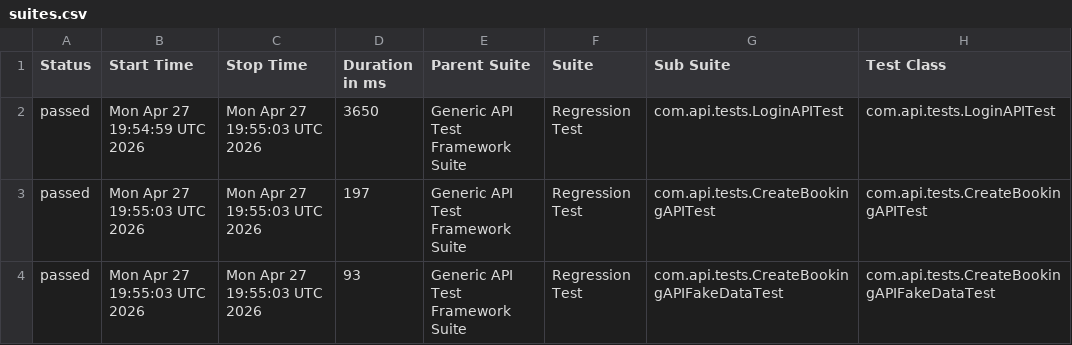
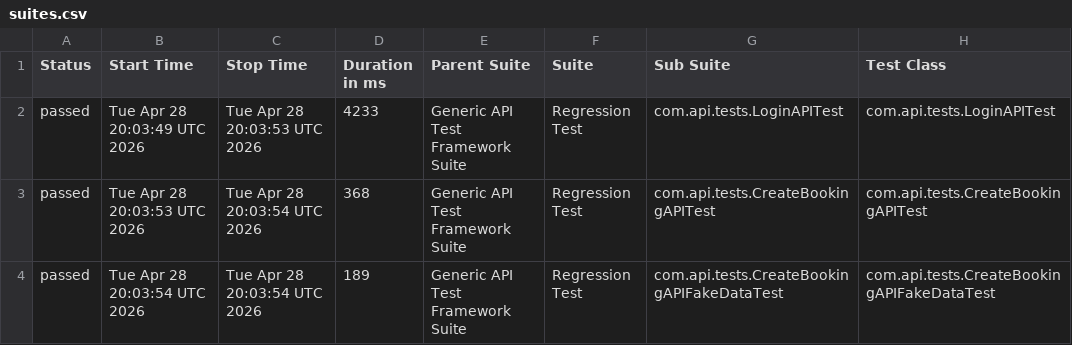
Before and after one commit to bishnu-das1191/generic-api-test-framework, a CSV file: data/suites.csv, drawn as a sheet; only a part is shown; the diff names each change by its address in the sheet, - before the commit and + after, or states it on an @@ line.

```diff
--- a/data/suites.csv
+++ b/data/suites.csv
-B2 (Start Time): Mon Apr 27 19:54:59 UTC 2026
+B2 (Start Time): Tue Apr 28 20:03:49 UTC 2026
-C2 (Stop Time): Mon Apr 27 19:55:03 UTC 2026
+C2 (Stop Time): Tue Apr 28 20:03:53 UTC 2026
-D2 (Duration in ms): 3650
+D2 (Duration in ms): 4233
-B3 (Start Time): Mon Apr 27 19:55:03 UTC 2026
+B3 (Start Time): Tue Apr 28 20:03:53 UTC 2026
-C3:C4 (Stop Time): Mon Apr 27 19:55:03 UTC 2026
+C3:C4 (Stop Time): Tue Apr 28 20:03:54 UTC 2026
-D3 (Duration in ms): 197
+D3 (Duration in ms): 368
-B4 (Start Time): Mon Apr 27 19:55:03 UTC 2026
+B4 (Start Time): Tue Apr 28 20:03:54 UTC 2026
-D4 (Duration in ms): 93
+D4 (Duration in ms): 189
```
Also changed, not shown: 30 other files.
